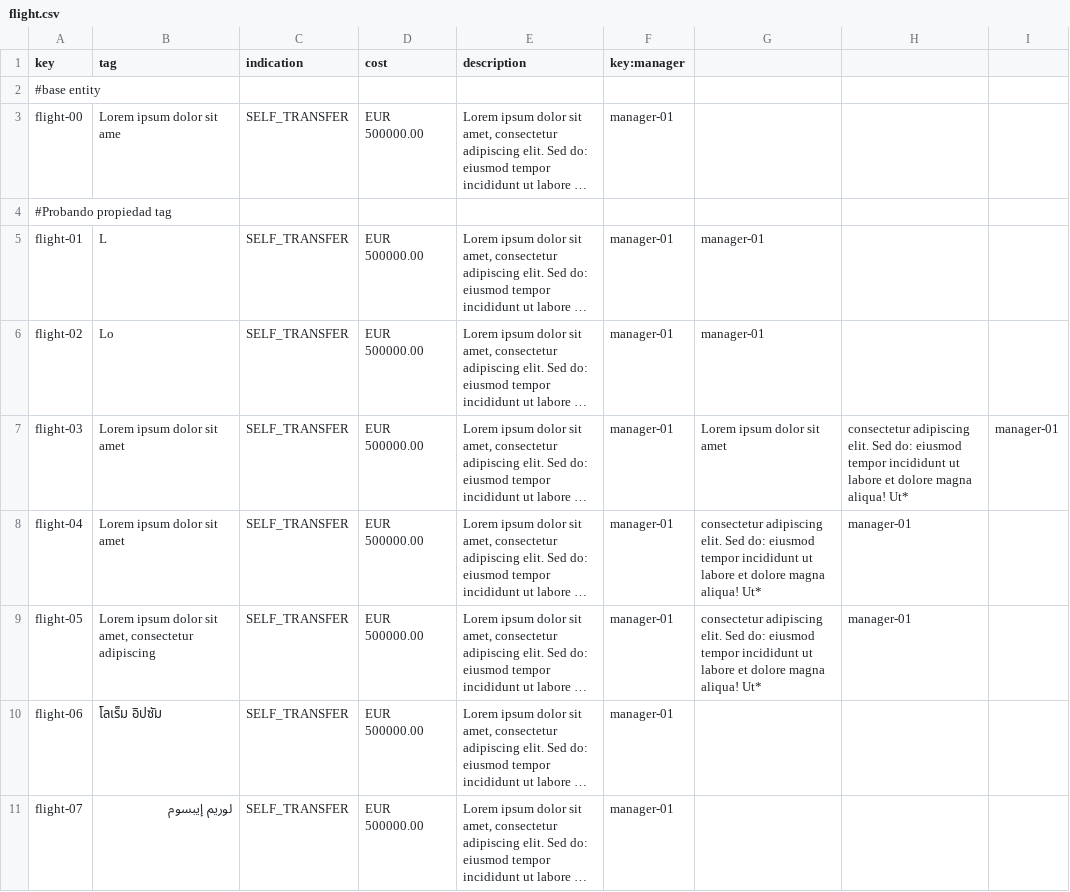
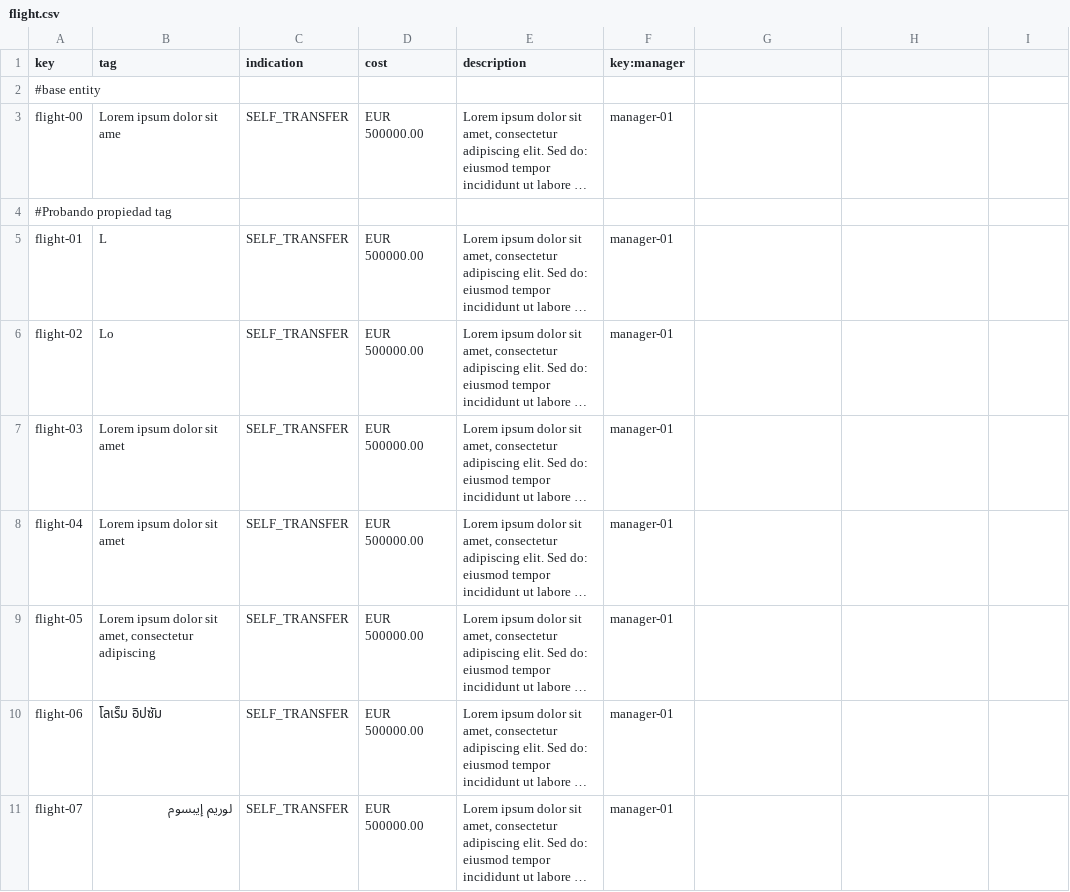
Before and after one commit to danjimdia1/Acme-ANS, a CSV file: src/main/resources/WEB-INF/data/sample/flight.csv, drawn as a sheet; only a part is shown; long unchanged cells end in …; the diff names each change by its address in the sheet, - before the commit and + after, or states it on an @@ line.

Commit message:
correcciones

```diff
--- a/src/main/resources/WEB-INF/data/sample/flight.csv
+++ b/src/main/resources/WEB-INF/data/sample/flight.csv
-G5:G6: manager-01
+G5:G6: (empty)
-G7: Lorem ipsum dolor sit amet
+G7: (empty)
-H7: consectetur adipiscing elit. Sed do: eiusmod tempor incididunt ut labore et dolore magna aliqua! Ut*
+H7: (empty)
-I7: manager-01
+I7: (empty)
-G8:G9: consectetur adipiscing elit. Sed do: eiusmod tempor incididunt ut labore et dolore magna aliqua! Ut*
+G8:G9: (empty)
-H8:H9: manager-01
+H8:H9: (empty)
```
